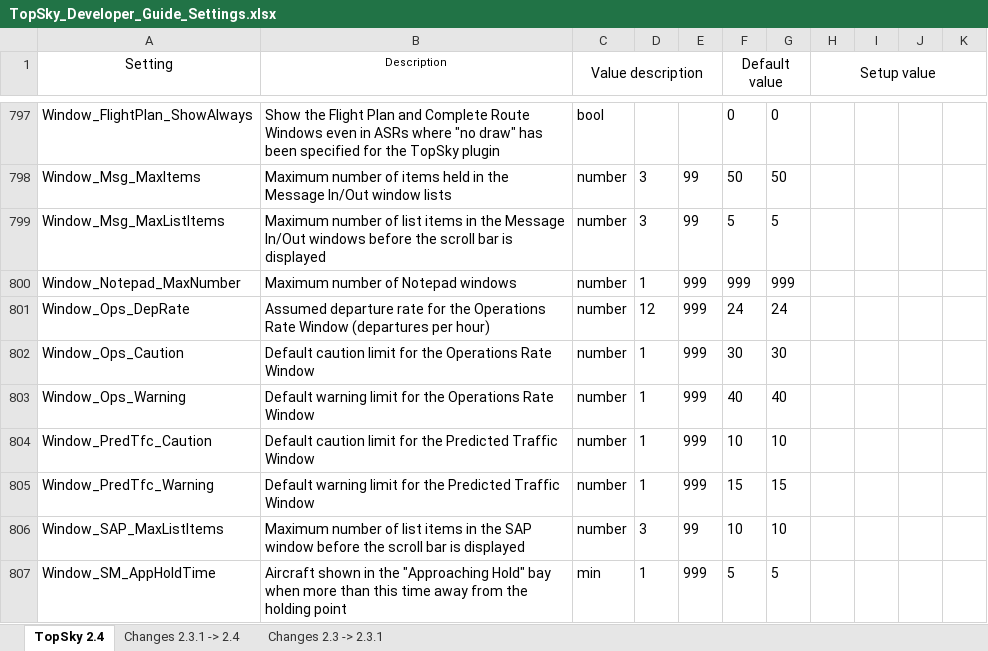
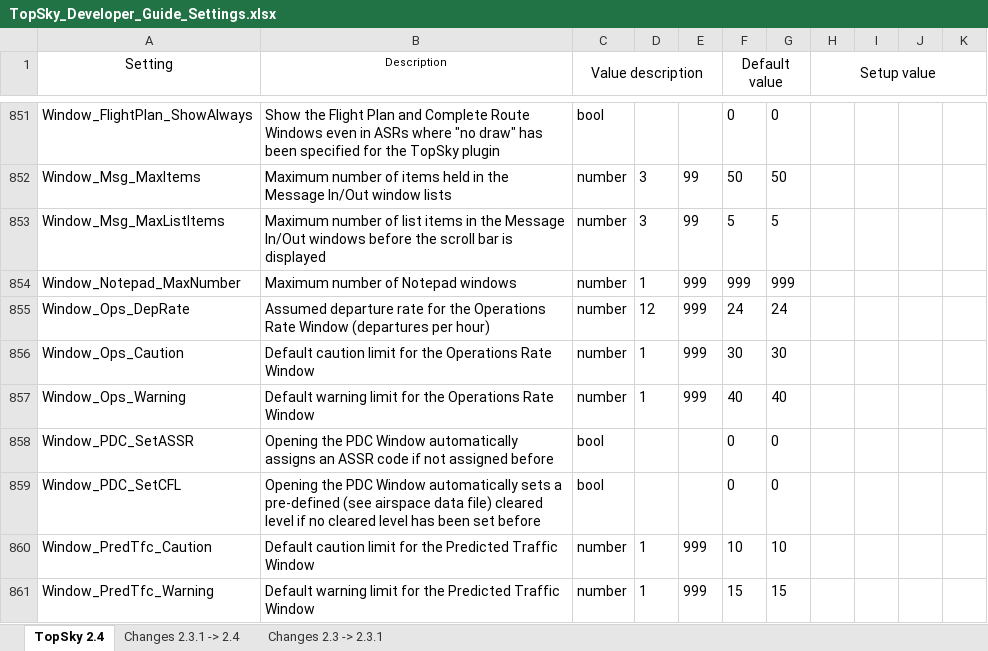
Before and after one commit to Vatsim-Scandinavia/ENOR-Sectorfile, an Excel workbook: Manuals/TopSky_Developer_Guide_Settings.xlsx, sheet TopSky 2.4, drawn as a sheet; only a part is shown, gaps mark what is left out; the shorter side is filled out with more unchanged rows; values as stored, in another font and other column widths than the file's, no borders; conditional formats not drawn; the diff covers the shown part only; the diff names each change by its address in the sheet, - before the commit and + after, or states it on an @@ line.

```diff
--- a/Manuals/TopSky_Developer_Guide_Settings.xlsx (sheet TopSky 2.4)
+++ b/Manuals/TopSky_Developer_Guide_Settings.xlsx (sheet TopSky 2.4)
+row 858: Window_PDC_SetASSR | Opening the PDC Window automatically assigns an ASSR code if not assigned before | bool |  |  | 0 | 0
+row 859: Window_PDC_SetCFL | Opening the PDC Window automatically sets a pre-defined (see airspace data file) cleared level if no cleared level has been set before | bool |  |  | 0 | 0
```
Also changed, not shown: 60 added rows, 2 removed rows and 24 edited cells elsewhere in this sheet, sheet Changes 2.3.1 -> 2.4, 2 other files.
